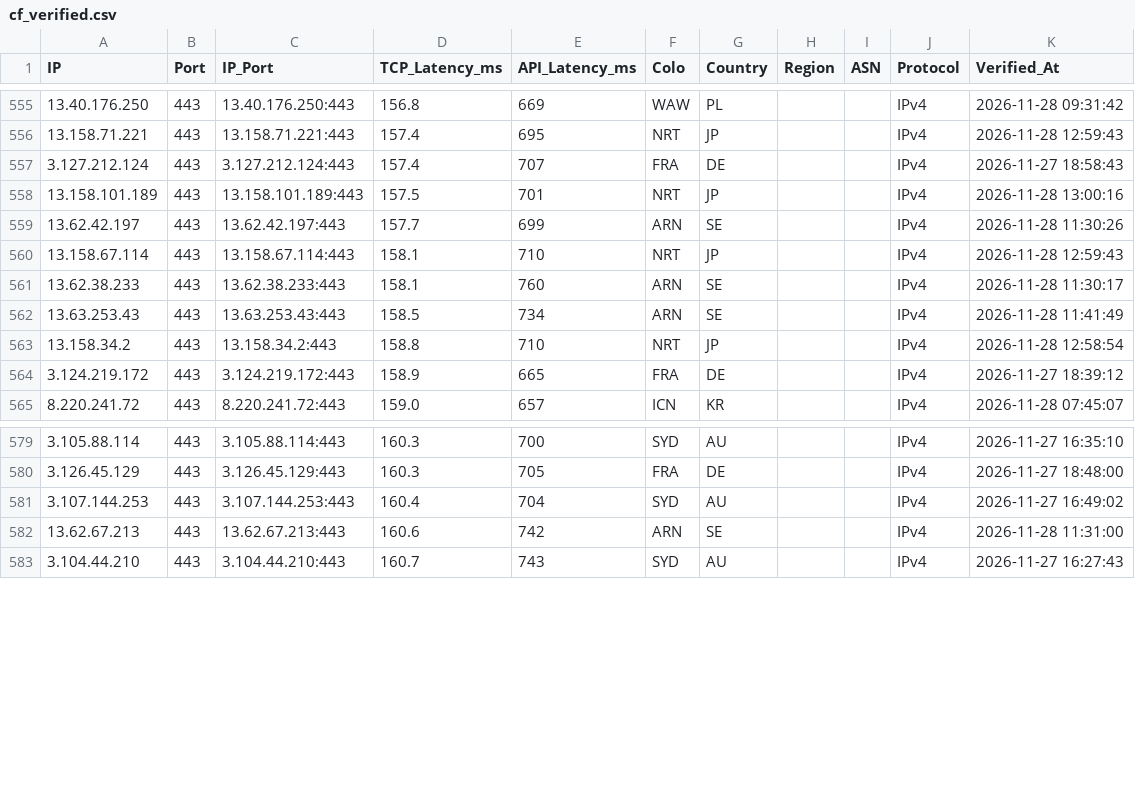
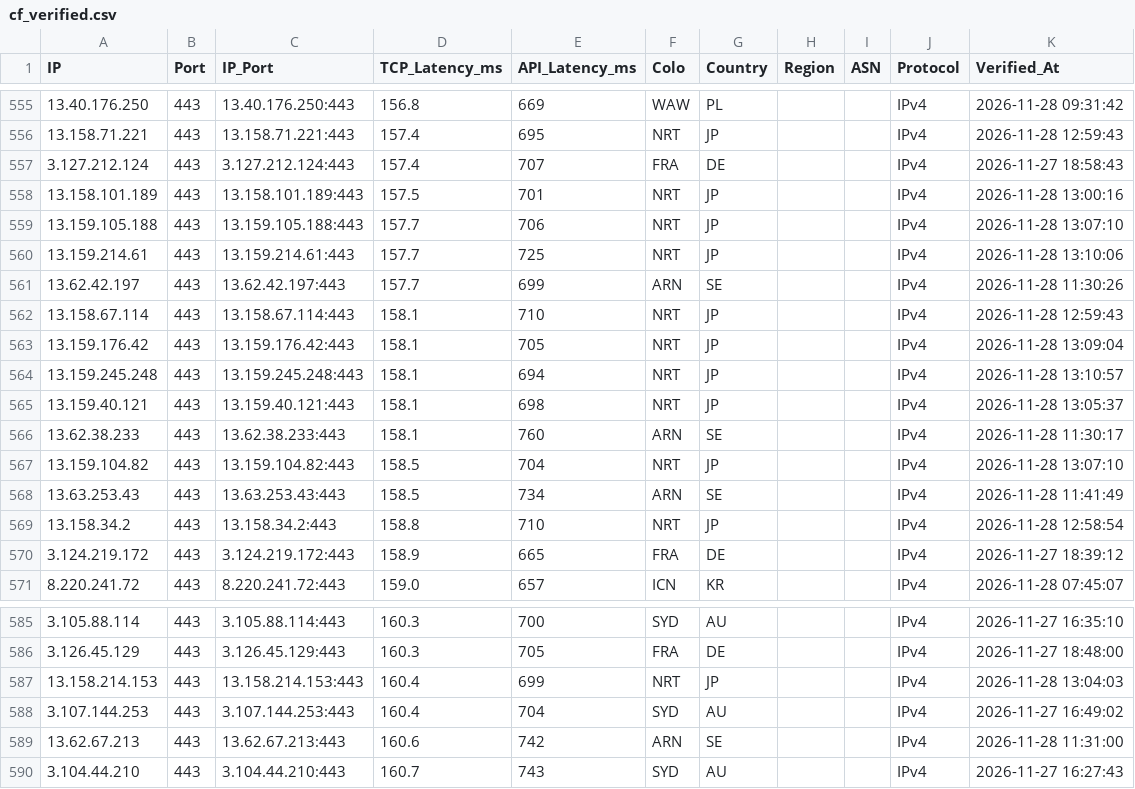
Before and after one commit to hjnzx01/text-ceshi-3, a CSV file: output/cf_verified.csv, drawn as a sheet; only a part is shown, gaps mark what is left out; the diff names each change by its address in the sheet, - before the commit and + after, or states it on an @@ line.

```diff
--- a/output/cf_verified.csv
+++ b/output/cf_verified.csv
+row 559: 13.159.105.188 | 443 | 13.159.105.188:443 | 157.7 | 706 | NRT | JP |  |  | IPv4 | 2026-11-28 13:07:10
+row 560: 13.159.214.61 | 443 | 13.159.214.61:443 | 157.7 | 725 | NRT | JP |  |  | IPv4 | 2026-11-28 13:10:06
+row 563: 13.159.176.42 | 443 | 13.159.176.42:443 | 158.1 | 705 | NRT | JP |  |  | IPv4 | 2026-11-28 13:09:04
+row 564: 13.159.245.248 | 443 | 13.159.245.248:443 | 158.1 | 694 | NRT | JP |  |  | IPv4 | 2026-11-28 13:10:57
+row 565: 13.159.40.121 | 443 | 13.159.40.121:443 | 158.1 | 698 | NRT | JP |  |  | IPv4 | 2026-11-28 13:05:37
+row 567: 13.159.104.82 | 443 | 13.159.104.82:443 | 158.5 | 704 | NRT | JP |  |  | IPv4 | 2026-11-28 13:07:10
+row 587: 13.158.214.153 | 443 | 13.158.214.153:443 | 160.4 | 699 | NRT | JP |  |  | IPv4 | 2026-11-28 13:04:03
```
Also changed, not shown: 3 other files.
